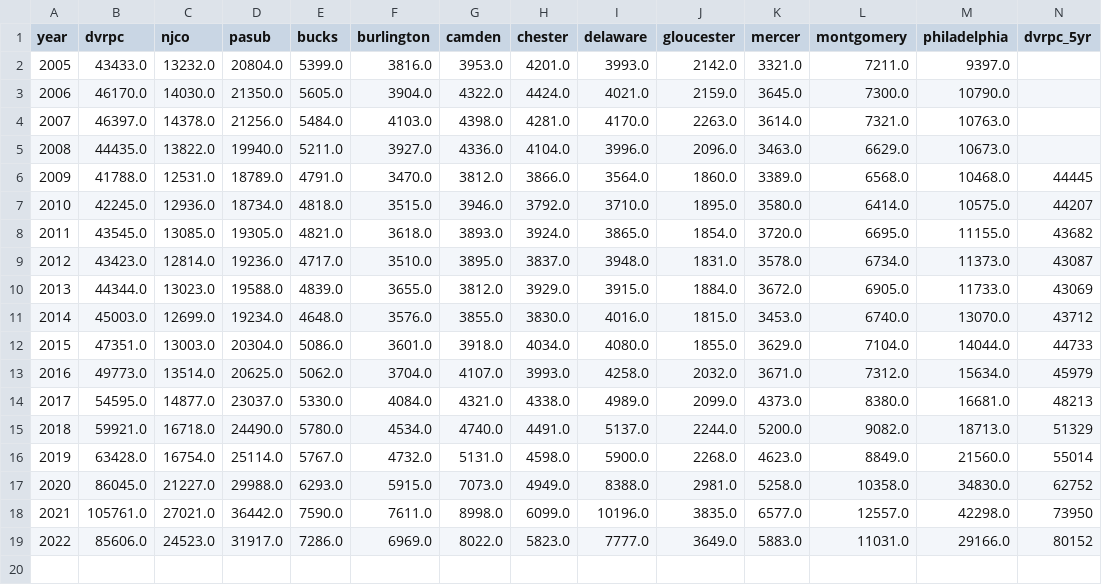
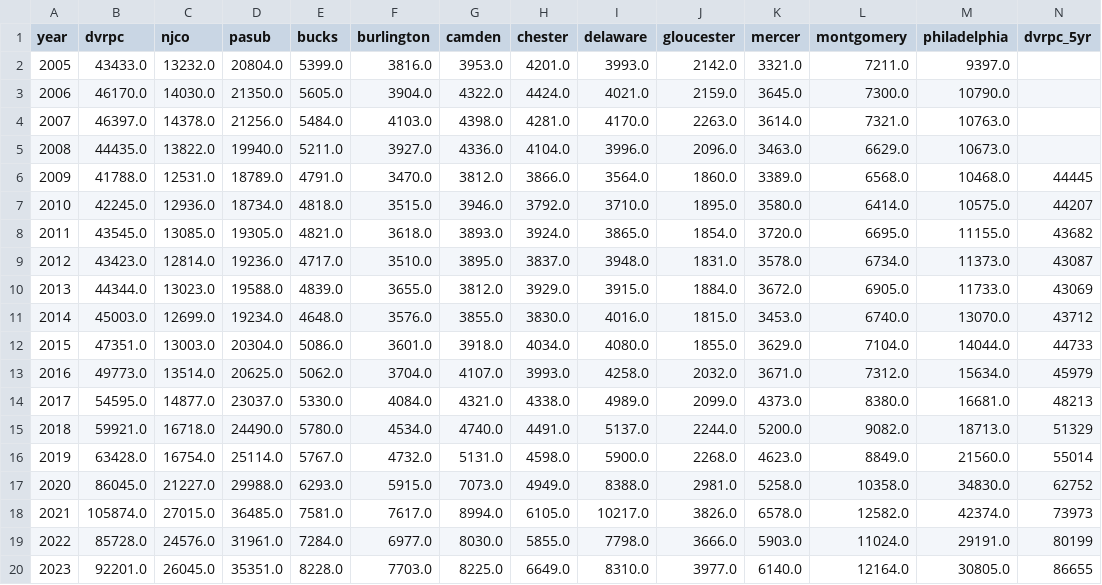
Before and after one commit to dvrpc/TrackingProgress, a CSV file: data/business_formations_1a.csv, drawn as a sheet; only a part is shown; removed rows and columns are numbered as before the commit, all else as after; rows hold the shown columns only; the diff names each change by its address in the sheet, - before the commit and + after, or states it on an @@ line.

```diff
--- a/data/business_formations_1a.csv
+++ b/data/business_formations_1a.csv
-row 18: 2021 | 105761.0 | 27021.0 | 36442.0 | 7590.0 | 7611.0 | 8998.0 | 6099.0 | 10196.0 | 3835.0 | 6577.0 | 12557.0 | 42298.0 | 73950
-row 19: 2022 | 85606.0 | 24523.0 | 31917.0 | 7286.0 | 6969.0 | 8022.0 | 5823.0 | 7777.0 | 3649.0 | 5883.0 | 11031.0 | 29166.0 | 80152
+row 18: 2021 | 105874.0 | 27015.0 | 36485.0 | 7581.0 | 7617.0 | 8994.0 | 6105.0 | 10217.0 | 3826.0 | 6578.0 | 12582.0 | 42374.0 | 73973
+row 19: 2022 | 85728.0 | 24576.0 | 31961.0 | 7284.0 | 6977.0 | 8030.0 | 5855.0 | 7798.0 | 3666.0 | 5903.0 | 11024.0 | 29191.0 | 80199
+row 20: 2023 | 92201.0 | 26045.0 | 35351.0 | 8228.0 | 7703.0 | 8225.0 | 6649.0 | 8310.0 | 3977.0 | 6140.0 | 12164.0 | 30805.0 | 86655
```
Also changed, not shown: data/business_formations.csv, data/business_formations_1b.csv.
